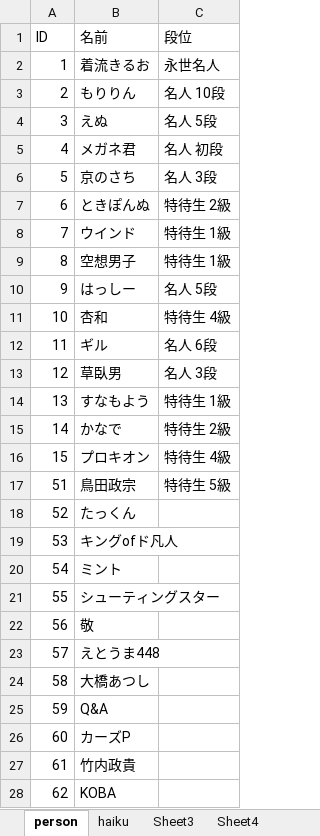
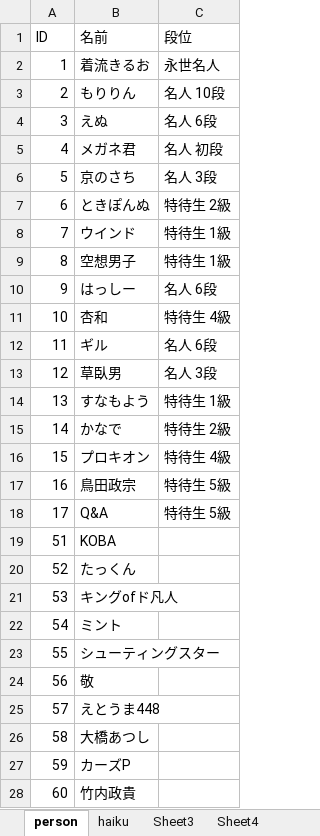
Before and after one commit to ghilgithub/prbt_rengo, an Excel workbook: JsonMaker.xlsm, sheet person, drawn as a sheet; values as stored, in another font and other column widths than the file's, no borders; charts and pictures not drawn; removed rows and columns are numbered as before the commit, all else as after; the diff names each change by its address in the sheet, - before the commit and + after, or states it on an @@ line.

```diff
--- a/JsonMaker.xlsm (sheet person)
+++ b/JsonMaker.xlsm (sheet person)
-C4 (段位): 名人 5段
+C4 (段位): 名人 6段
-C10 (段位): 名人 5段
+C10 (段位): 名人 6段
+row 17: 16 | 鳥田政宗 | 特待生 5級
+row 18: 17 | Q&A | 特待生 5級
-B19 (名前): 鳥田政宗
+B19 (名前): KOBA
-C19 (段位): 特待生 5級
+C19 (段位): (empty)
-B27 (名前): Q&A
+B27 (名前): カーズP
-B28 (名前): カーズP
+B28 (名前): 竹内政貴
-row 27: 61 | 竹内政貴
-row 28: 62 | KOBA
```
Also changed, not shown: sheet haiku, charts or pictures, 4 other files.
